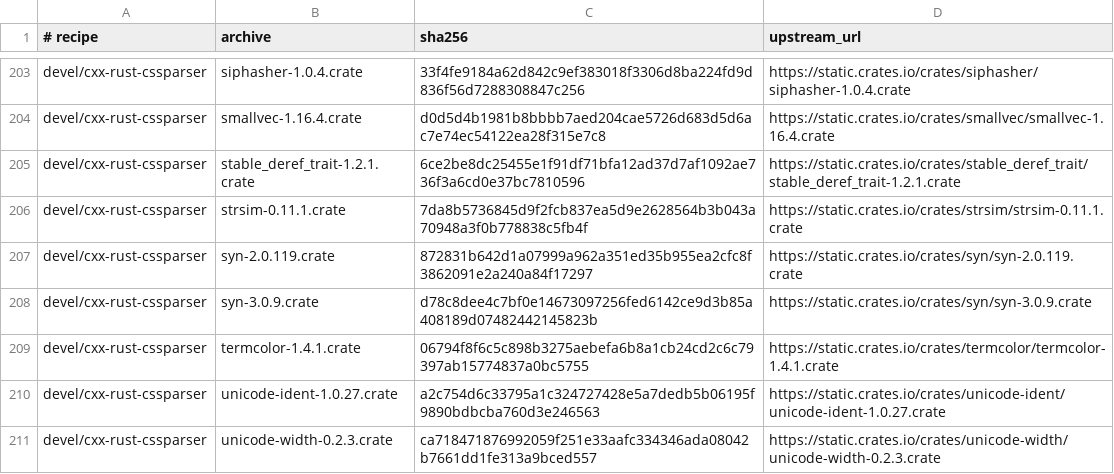
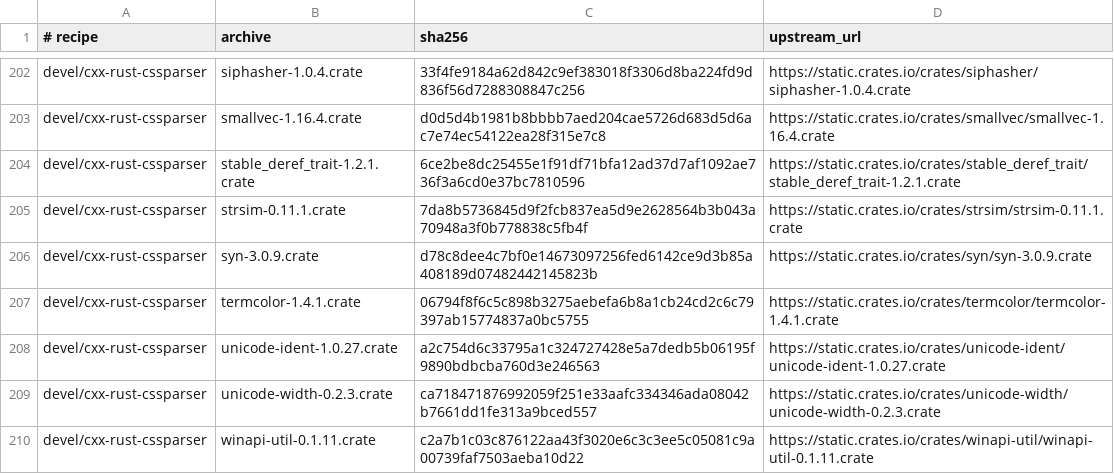
Before and after one commit to oxtech-ember/EmberBSD-Ports, a TSV file: probes/plasma-mobile/toolkit/sources.tsv, drawn as a sheet; only a part is shown, gaps mark what is left out; the shorter side is filled out with more unchanged rows; the diff covers the shown part only; the diff names each change by its address in the sheet, - before the commit and + after, or states it on an @@ line.

```diff
--- a/probes/plasma-mobile/toolkit/sources.tsv
+++ b/probes/plasma-mobile/toolkit/sources.tsv
-row 207: devel/cxx-rust-cssparser | syn-2.0.119.crate | 872831b642d1a07999a962a351ed35b955ea2cfc8f3862091e2a240a84f17297 | https://static.crates.io/crates/syn/syn-2.0.119.crate
```
Also changed, not shown: 1 removed row and 30 edited cells elsewhere in this file, 2 other files.
